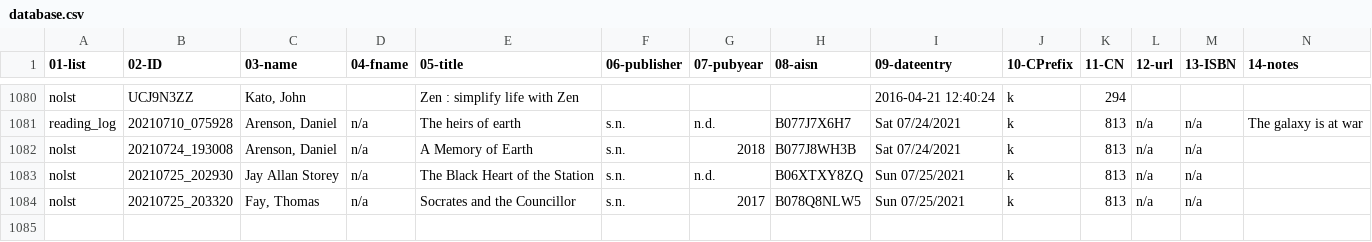
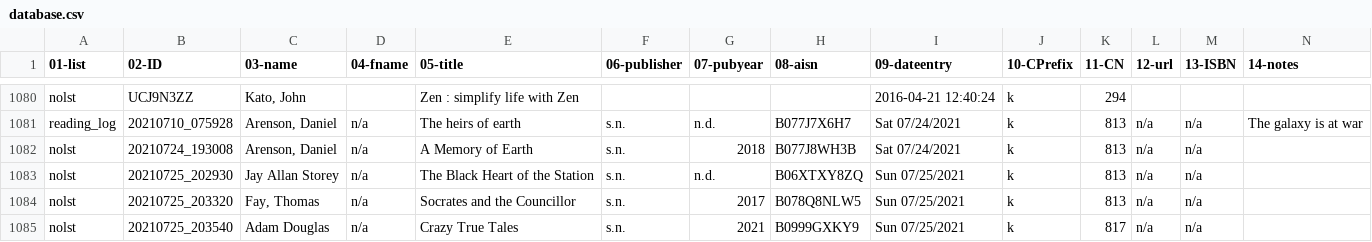
Before and after one commit to justinleetyler/justinleetyler.github.io, a CSV file: database.csv, drawn as a sheet; only a part is shown, gaps mark what is left out; rows hold the shown columns only; the diff names each change by its address in the sheet, - before the commit and + after, or states it on an @@ line.

Commit message:
'updated'

```diff
--- a/database.csv
+++ b/database.csv
+row 1085: nolst | 20210725_203540 | Adam Douglas | n/a | Crazy True Tales | s.n. | 2021 | B0999GXKY9 | Sun 07/25/2021 | k | 817 | n/a | n/a
```
